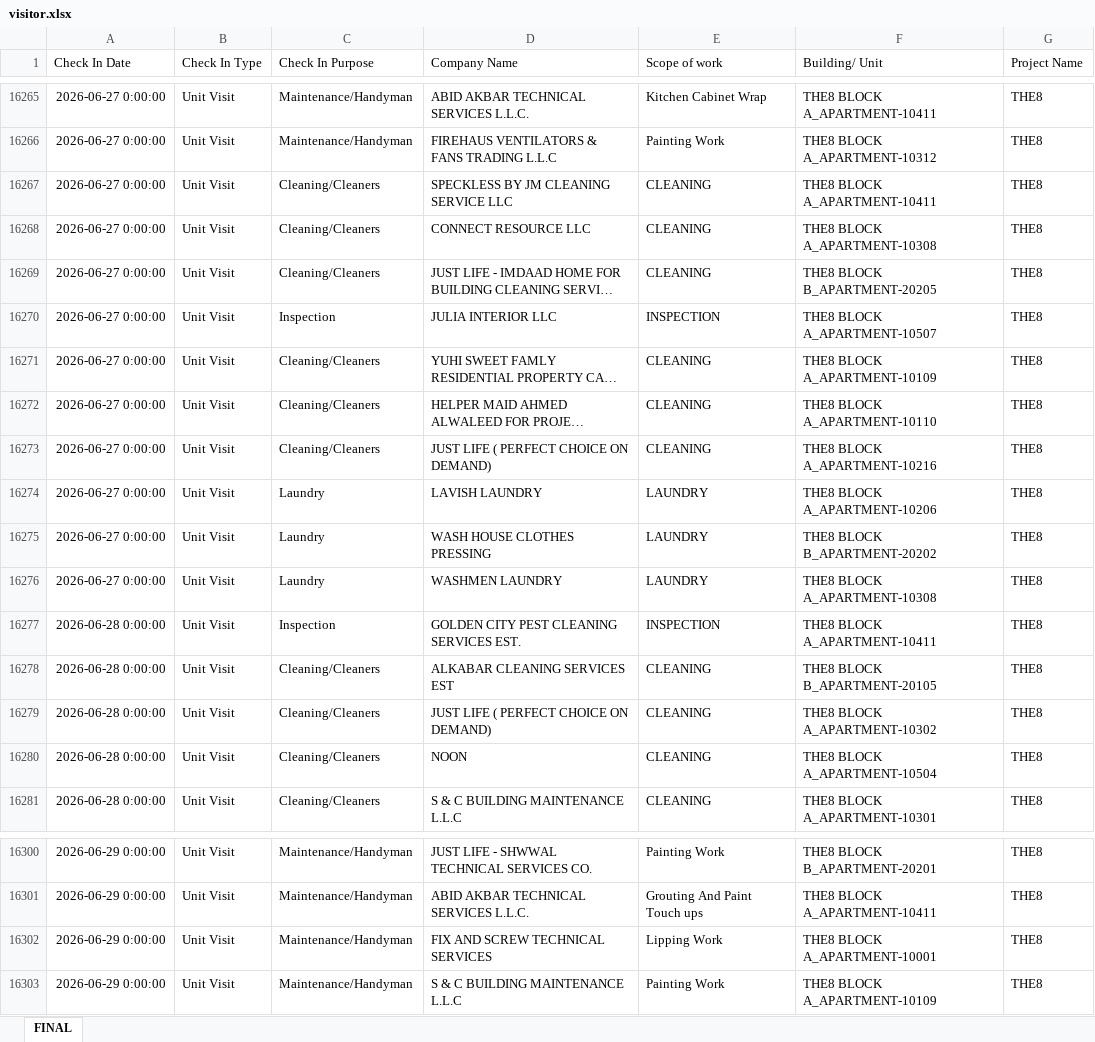
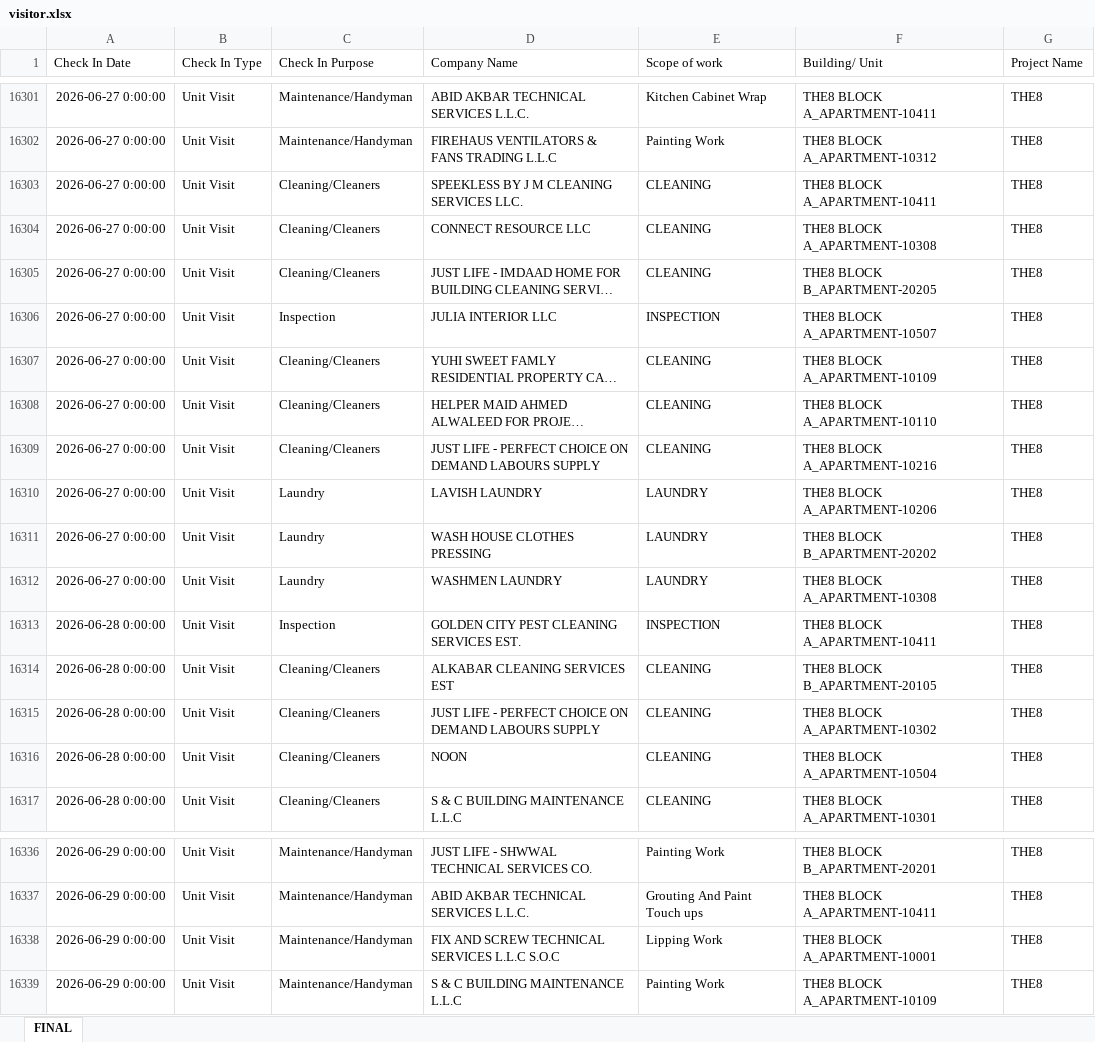
Before and after one commit to Strive-Services-Group/Visitor-Competitor-Dashboard, an Excel workbook: visitor.xlsx, sheet FINAL, drawn as a sheet; only a part is shown, gaps mark what is left out; long unchanged cells end in …; values as stored, in another font and other column widths than the file's, no borders; addresses are those after the commit; the diff covers the shown part only; the diff names each change by its address in the sheet, - before the commit and + after, or states it on an @@ line.

```diff
--- a/visitor.xlsx (sheet FINAL)
+++ b/visitor.xlsx (sheet FINAL)
-D16303 (Company Name): SPECKLESS BY JM CLEANING SERVICE LLC
+D16303 (Company Name): SPEEKLESS BY J M CLEANING SERVICES LLC.
-D16309 (Company Name): JUST LIFE ( PERFECT CHOICE ON DEMAND)
+D16309 (Company Name): JUST LIFE - PERFECT CHOICE ON DEMAND LABOURS SUPPLY
-D16315 (Company Name): JUST LIFE ( PERFECT CHOICE ON DEMAND)
+D16315 (Company Name): JUST LIFE - PERFECT CHOICE ON DEMAND LABOURS SUPPLY
-D16338 (Company Name): FIX AND SCREW TECHNICAL SERVICES
+D16338 (Company Name): FIX AND SCREW TECHNICAL SERVICES L.L.C S.O.C
```
Also changed, not shown: 61 added rows, 1 removed row, 8 moved rows and 10 edited cells elsewhere in this sheet.
